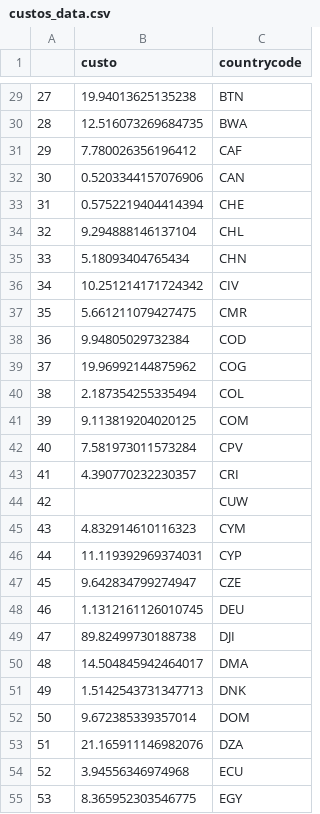
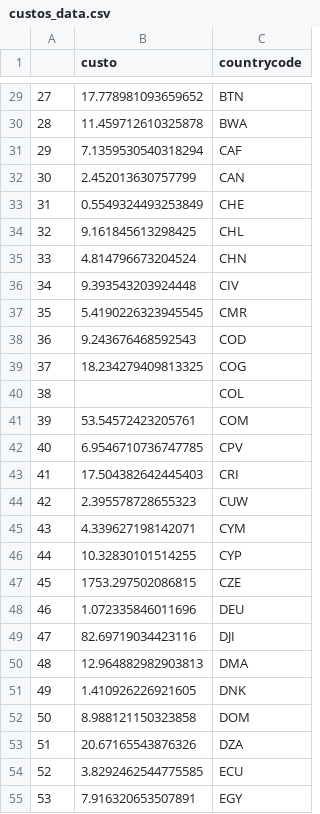
Before and after one commit to lucasestrela/Dissertacao, a CSV file: Dados/custos_data.csv, drawn as a sheet; only a part is shown, gaps mark what is left out; the diff covers the shown part only.

```diff
--- a/Dados/custos_data.csv
+++ b/Dados/custos_data.csv
@@ -29,27 +29,27 @@
-27,19.94013625135238,BTN
-28,12.516073269684735,BWA
-29,7.780026356196412,CAF
-30,0.5203344157076906,CAN
-31,0.5752219404414394,CHE
-32,9.294888146137104,CHL
-33,5.18093404765434,CHN
-34,10.251214171724342,CIV
-35,5.661211079427475,CMR
-36,9.94805029732384,COD
-37,19.96992144875962,COG
-38,2.187354255335494,COL
-39,9.113819204020125,COM
-40,7.581973011573284,CPV
-41,4.390770232230357,CRI
-42,,CUW
-43,4.832914610116323,CYM
-44,11.119392969374031,CYP
-45,9.642834799274947,CZE
-46,1.1312161126010745,DEU
-47,89.82499730188738,DJI
-48,14.504845942464017,DMA
-49,1.5142543731347713,DNK
-50,9.672385339357014,DOM
-51,21.165911146982076,DZA
-52,3.94556346974968,ECU
-53,8.365952303546775,EGY
+27,17.778981093659652,BTN
+28,11.459712610325878,BWA
+29,7.1359530540318294,CAF
+30,2.452013630757799,CAN
+31,0.5549324493253849,CHE
+32,9.161845613298425,CHL
+33,4.814796673204524,CHN
+34,9.393543203924448,CIV
+35,5.4190226323945545,CMR
+36,9.243676468592543,COD
+37,18.234279409813325,COG
+38,,COL
+39,53.54572423205761,COM
+40,6.9546710736747785,CPV
+41,17.504382642445403,CRI
+42,2.395578728655323,CUW
+43,4.339627198142071,CYM
+44,10.32830101514255,CYP
+45,1753.297502086815,CZE
+46,1.072335846011696,DEU
+47,82.69719034423116,DJI
+48,12.964882982903813,DMA
+49,1.410926226921605,DNK
+50,8.988121150323858,DOM
+51,20.67165543876326,DZA
+52,3.8292462544775585,ECU
+53,7.916320653507891,EGY
```
Also changed, not shown: 155 edited cells elsewhere in this file.
